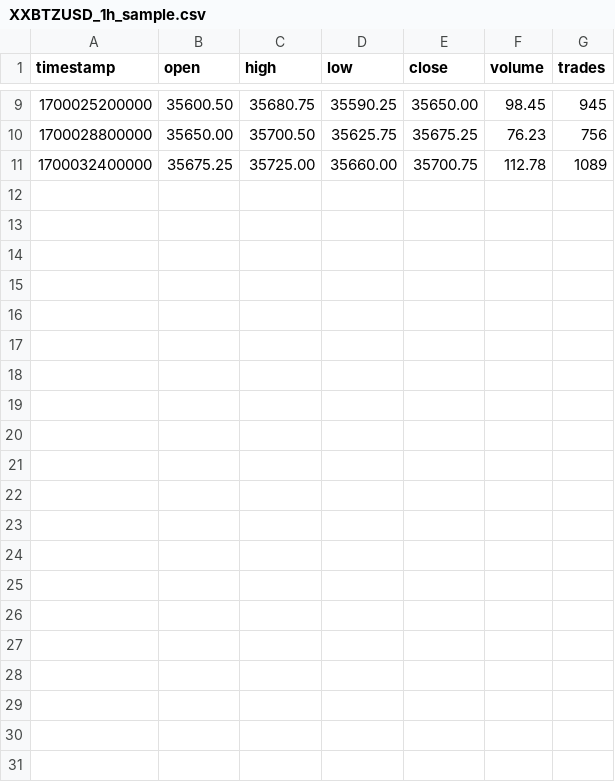
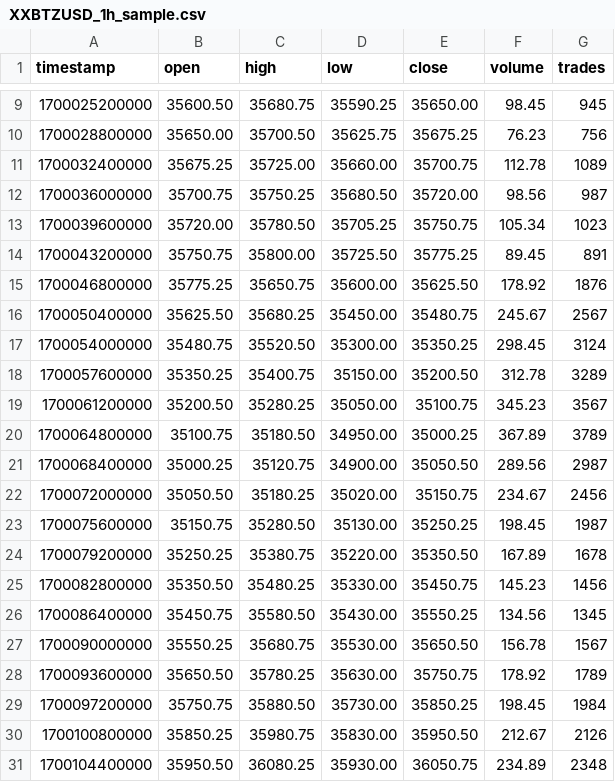
Before and after one commit to toremeling86-cell/Crypto-Trader, a CSV file: sample_data/XXBTZUSD_1h_sample.csv, drawn as a sheet; only a part is shown, gaps mark what is left out; the diff names each change by its address in the sheet, - before the commit and + after, or states it on an @@ line.

```diff
--- a/sample_data/XXBTZUSD_1h_sample.csv
+++ b/sample_data/XXBTZUSD_1h_sample.csv
+row 12: 1700036000000 | 35700.75 | 35750.25 | 35680.50 | 35720.00 | 98.56 | 987
+row 13: 1700039600000 | 35720.00 | 35780.50 | 35705.25 | 35750.75 | 105.34 | 1023
+row 14: 1700043200000 | 35750.75 | 35800.00 | 35725.50 | 35775.25 | 89.45 | 891
+row 15: 1700046800000 | 35775.25 | 35650.75 | 35600.00 | 35625.50 | 178.92 | 1876
+row 16: 1700050400000 | 35625.50 | 35680.25 | 35450.00 | 35480.75 | 245.67 | 2567
+row 17: 1700054000000 | 35480.75 | 35520.50 | 35300.00 | 35350.25 | 298.45 | 3124
+row 18: 1700057600000 | 35350.25 | 35400.75 | 35150.00 | 35200.50 | 312.78 | 3289
+row 19: 1700061200000 | 35200.50 | 35280.25 | 35050.00 | 35100.75 | 345.23 | 3567
+row 20: 1700064800000 | 35100.75 | 35180.50 | 34950.00 | 35000.25 | 367.89 | 3789
+row 21: 1700068400000 | 35000.25 | 35120.75 | 34900.00 | 35050.50 | 289.56 | 2987
+row 22: 1700072000000 | 35050.50 | 35180.25 | 35020.00 | 35150.75 | 234.67 | 2456
+row 23: 1700075600000 | 35150.75 | 35280.50 | 35130.00 | 35250.25 | 198.45 | 1987
+row 24: 1700079200000 | 35250.25 | 35380.75 | 35220.00 | 35350.50 | 167.89 | 1678
+row 25: 1700082800000 | 35350.50 | 35480.25 | 35330.00 | 35450.75 | 145.23 | 1456
+row 26: 1700086400000 | 35450.75 | 35580.50 | 35430.00 | 35550.25 | 134.56 | 1345
+row 27: 1700090000000 | 35550.25 | 35680.75 | 35530.00 | 35650.50 | 156.78 | 1567
+row 28: 1700093600000 | 35650.50 | 35780.25 | 35630.00 | 35750.75 | 178.92 | 1789
+row 29: 1700097200000 | 35750.75 | 35880.50 | 35730.00 | 35850.25 | 198.45 | 1984
+row 30: 1700100800000 | 35850.25 | 35980.75 | 35830.00 | 35950.50 | 212.67 | 2126
+row 31: 1700104400000 | 35950.50 | 36080.25 | 35930.00 | 36050.75 | 234.89 | 2348
```
Also changed, not shown: 1 other file.
